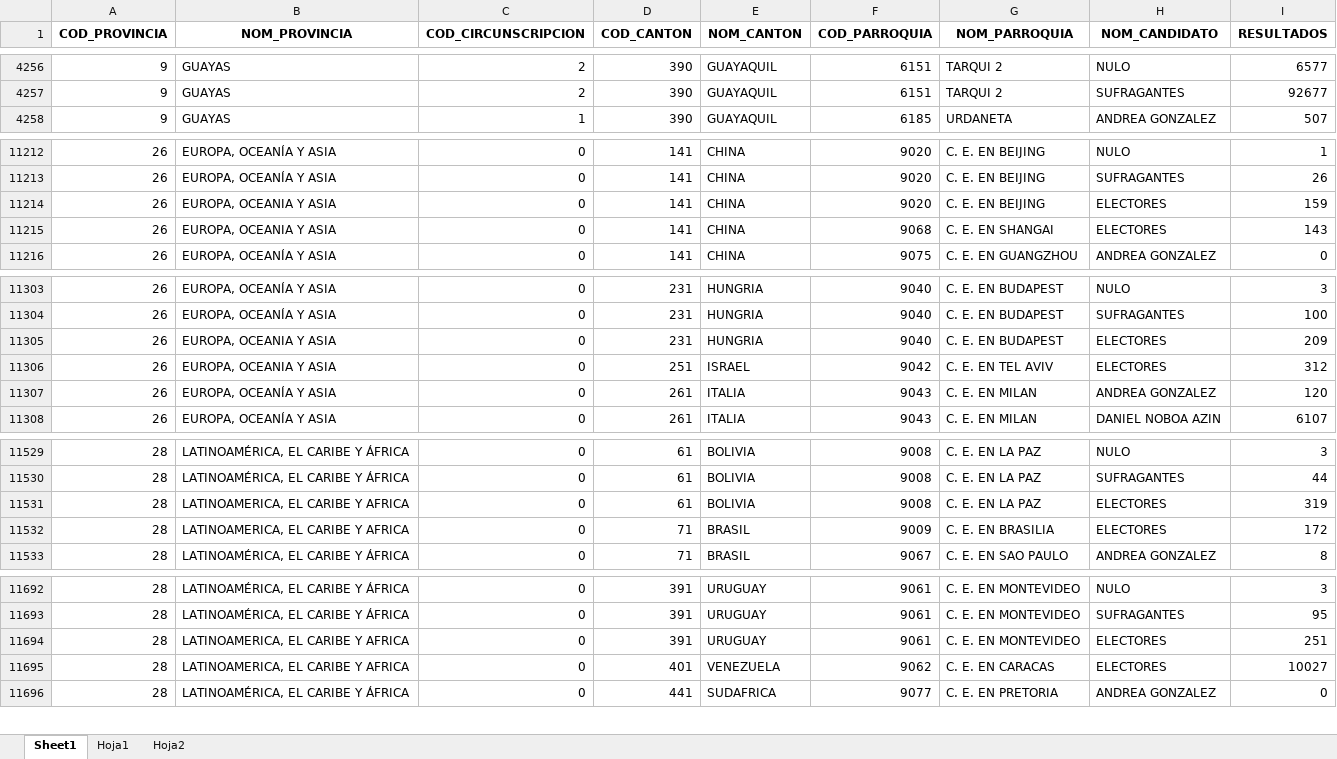
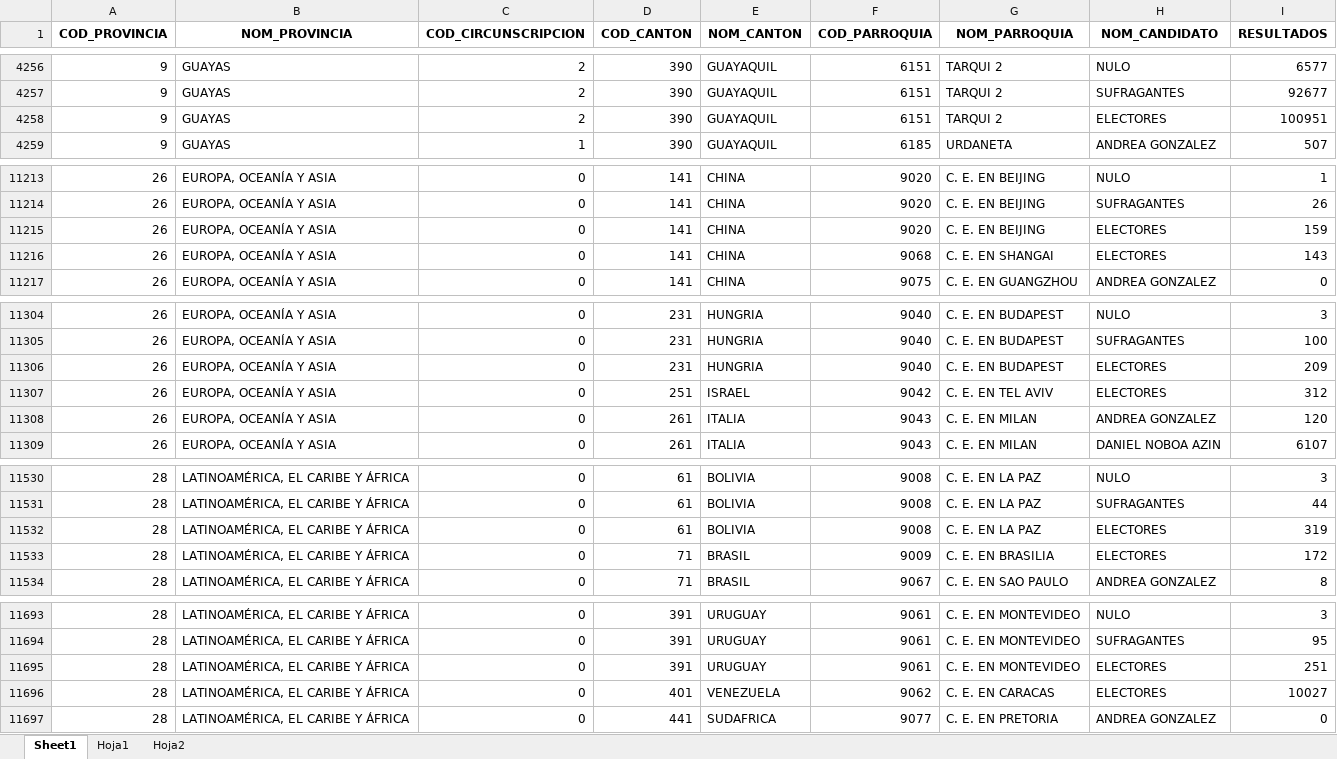
Before and after one commit to DobleL2/mapas_2025, an Excel workbook: data/resultados.xlsx, sheet Sheet1, drawn as a sheet; only a part is shown, gaps mark what is left out; values as stored, in another font and other column widths than the file's, no borders; addresses are those after the commit; the diff covers the shown part only; the diff names each change by its address in the sheet, - before the commit and + after, or states it on an @@ line.

Commit message:
feat: adding tarqui 2 parroquia fix

```diff
--- a/data/resultados.xlsx (sheet Sheet1)
+++ b/data/resultados.xlsx (sheet Sheet1)
+row 4258: 9 | GUAYAS | 2 | 390 | GUAYAQUIL | 6151 | TARQUI 2 | ELECTORES | 100951
-B11215:B11216 (NOM_PROVINCIA): EUROPA, OCEANIA Y ASIA
+B11215:B11216 (NOM_PROVINCIA): EUROPA, OCEANÍA Y ASIA
-B11306:B11307 (NOM_PROVINCIA): EUROPA, OCEANIA Y ASIA
+B11306:B11307 (NOM_PROVINCIA): EUROPA, OCEANÍA Y ASIA
-B11532:B11533 (NOM_PROVINCIA): LATINOAMERICA, EL CARIBE Y AFRICA
+B11532:B11533 (NOM_PROVINCIA): LATINOAMÉRICA, EL CARIBE Y ÁFRICA
-B11695:B11696 (NOM_PROVINCIA): LATINOAMERICA, EL CARIBE Y AFRICA
+B11695:B11696 (NOM_PROVINCIA): LATINOAMÉRICA, EL CARIBE Y ÁFRICA
```
Also changed, not shown: 79 edited cells elsewhere in this sheet, sheet Hoja1, sheet Hoja2.
